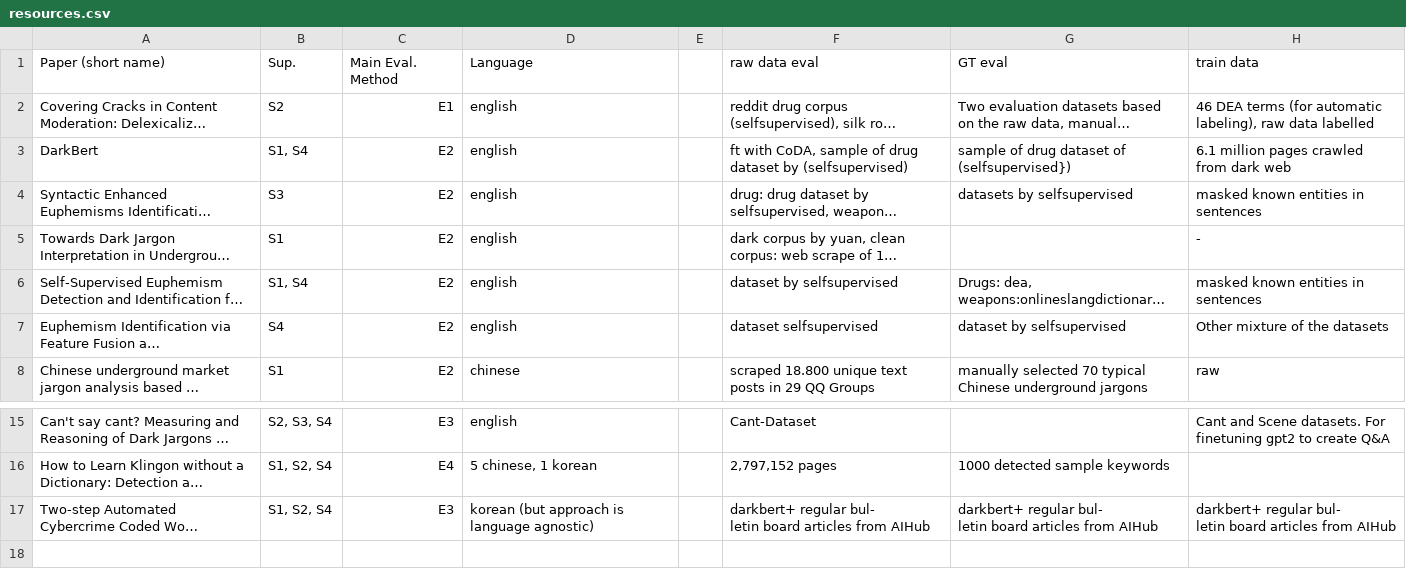
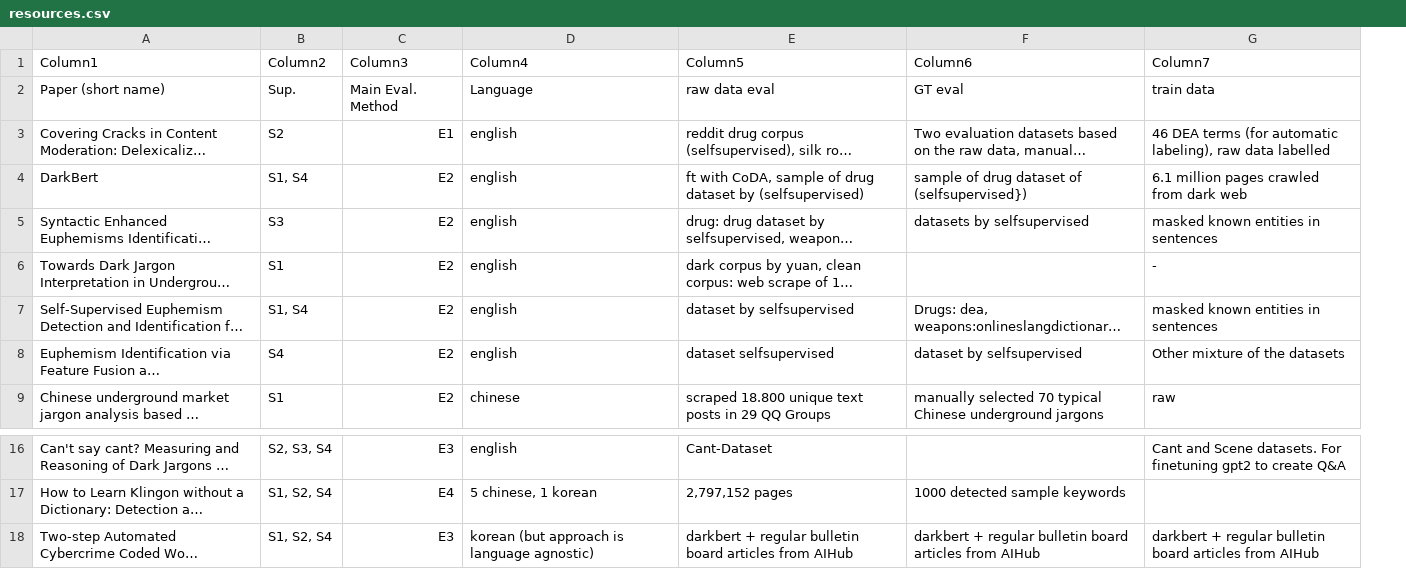
Before and after one commit to laurabernardy/DarkJargon-SOK, a CSV file: resources.csv, drawn as a sheet; only a part is shown, gaps mark what is left out; long unchanged cells end in …; removed rows and columns are numbered as before the commit, all else as after; ↵ is a line break in a cell; the diff names each change by its address in the sheet, - before the commit and + after, or states it on an @@ line.

```diff
--- a/resources.csv
+++ b/resources.csv
-column E, empty
+row 1: Column1 | Column2 | Column3 | Column4 | Column5 | Column6 | Column7
-E18: darkbert+ regular bul- ↵ letin board articles…
+E18: darkbert + regular bulletin board articles…
-F18: darkbert+ regular bul- ↵ letin board articles…
+F18: darkbert + regular bulletin board articles…
-G18: darkbert+ regular bul- ↵ letin board articles…
+G18: darkbert + regular bulletin board articles…
```
Also changed, not shown: 1. core_nlppapers-darkjargon.csv, Approach_taxonomy.csv, 11 other files.
